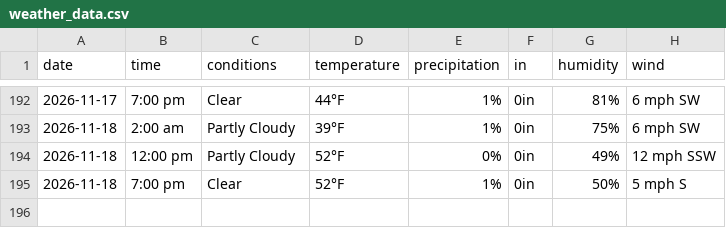
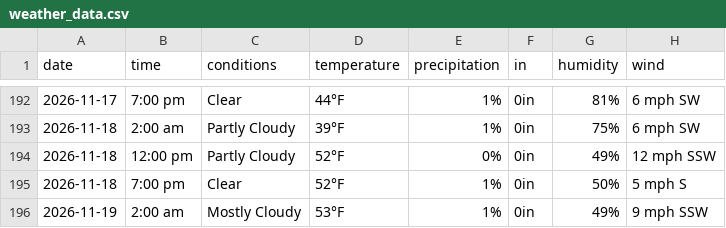
Before and after one commit to dpteddy/SDC-dashboard, a CSV file: data/weather_data.csv, drawn as a sheet; only a part is shown, gaps mark what is left out; the diff names each change by its address in the sheet, - before the commit and + after, or states it on an @@ line.

```diff
--- a/data/weather_data.csv
+++ b/data/weather_data.csv
+row 196: 2026-11-19 | 2:00 am | Mostly Cloudy | 53°F | 1% | 0in | 49% | 9 mph SSW
```
